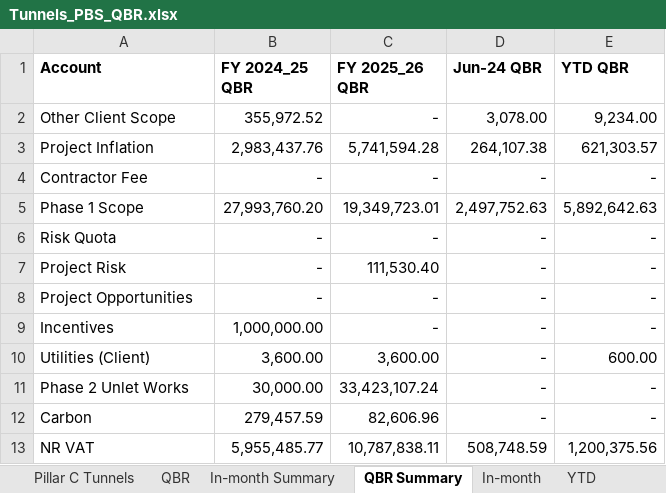
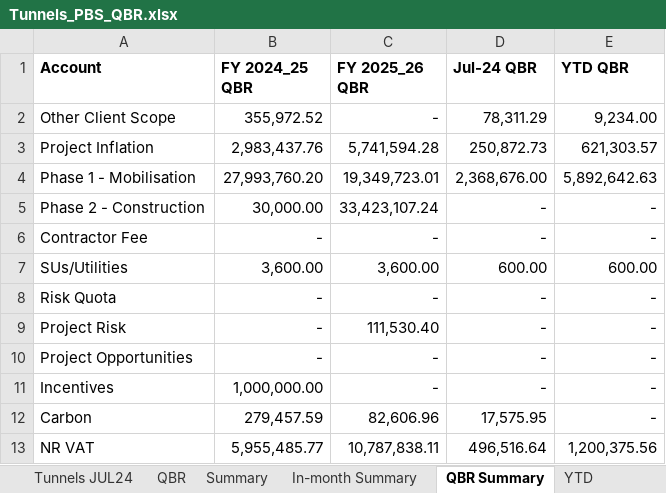
Before and after one commit to marcelodefranceschi/tunnelsvariancedashboard, an Excel workbook: Tunnels_PBS_QBR.xlsx, sheet QBR Summary, drawn as a sheet; values as stored, in another font and other column widths than the file's, no borders; removed rows and columns are numbered as before the commit, all else as after; the diff names each change by its address in the sheet, - before the commit and + after, or states it on an @@ line.

```diff
--- a/Tunnels_PBS_QBR.xlsx (sheet QBR Summary)
+++ b/Tunnels_PBS_QBR.xlsx (sheet QBR Summary)
-sheet tab: Pillar C Tunnels
+sheet tab: Tunnels JUL24
+sheet tab: Summary
-D1: Jun-24 QBR
+D1: Jul-24 QBR
-D2 (Jul-24 QBR): 3,078.00
+D2 (Jul-24 QBR): 78,311.29
-D3 (Jul-24 QBR): 264,107.38
+D3 (Jul-24 QBR): 250,872.73
+row 4: Phase 1 - Mobilisation | 27,993,760.20 | 19,349,723.01 | 2,368,676.00 | 5,892,642.63
+row 5: Phase 2 - Construction | 30,000.00 | 33,423,107.24 | - | -
-row 5: Phase 1 Scope | 27,993,760.20 | 19,349,723.01 | 2,497,752.63 | 5,892,642.63
+row 7: SUs/Utilities | 3,600.00 | 3,600.00 | 600.00 | 600.00
-row 10: Utilities (Client) | 3,600.00 | 3,600.00 | - | 600.00
-row 11: Phase 2 Unlet Works | 30,000.00 | 33,423,107.24 | - | -
-D12 (Jul-24 QBR): -
+D12 (Jul-24 QBR): 17,575.95
-D13 (Jul-24 QBR): 508,748.59
+D13 (Jul-24 QBR): 496,516.64
```
Also changed, not shown: sheet In-month Summary, sheet In-month, sheet 2025_26, sheet YTD, sheet 2024_25, sheet QBR, 4 more sheets, other sheet tabs, formulas that keep their value, 2 other files.
